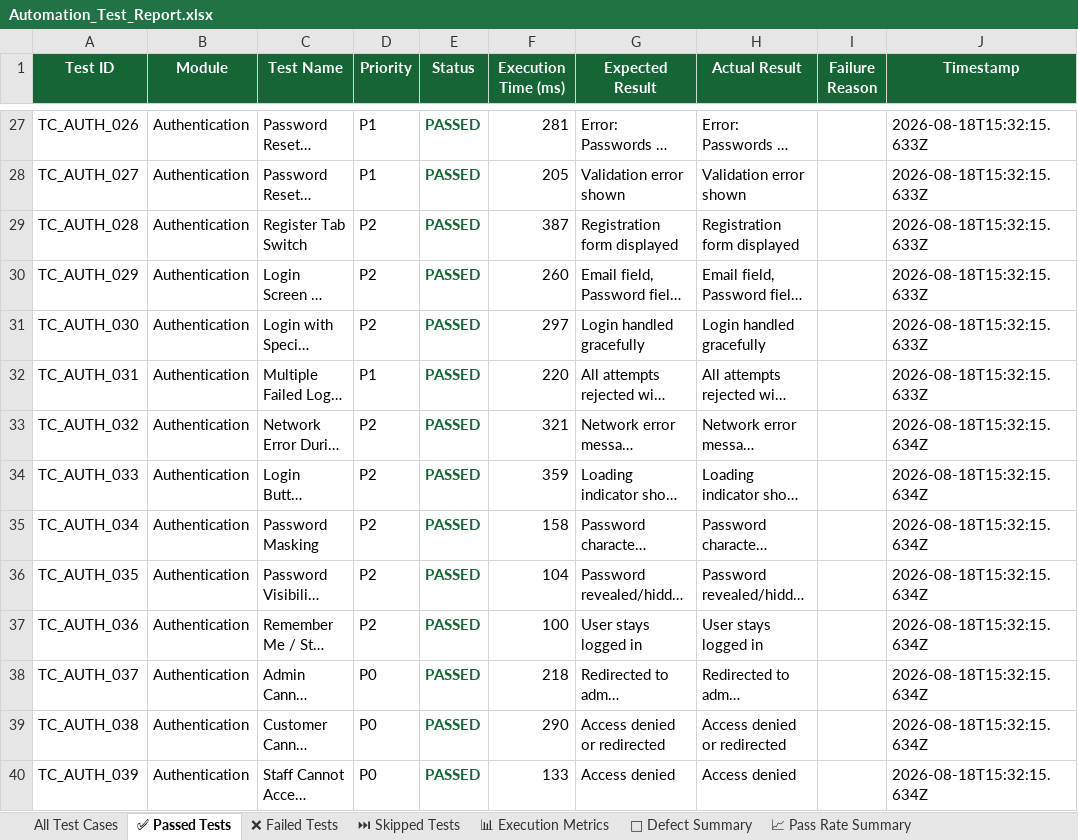
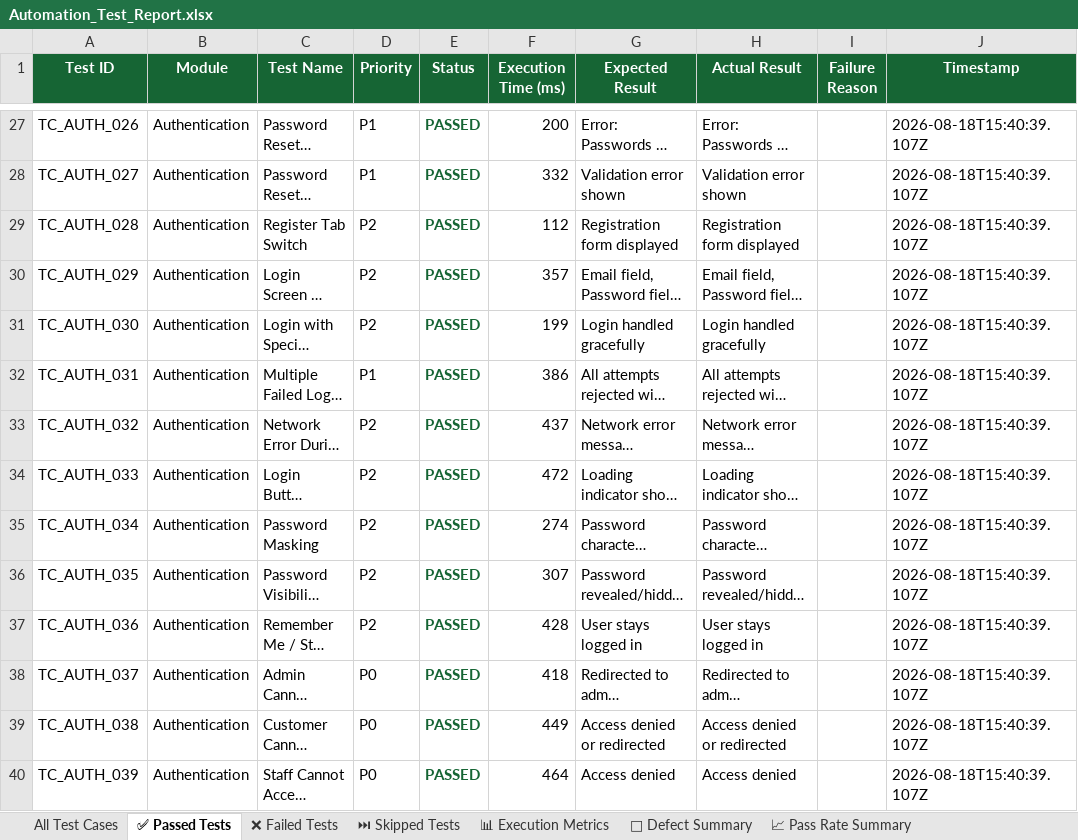
Before and after one commit to ssuhelbasha/Smart-Laundry-Management, an Excel workbook: reports/appium/latest/excel/Automation_Test_Report.xlsx, sheet ✅ Passed Tests, drawn as a sheet; only a part is shown, gaps mark what is left out; long unchanged cells end in …; values as stored, in another font and other column widths than the file's, no borders; the diff covers the shown part only; the diff names each change by its address in the sheet, - before the commit and + after, or states it on an @@ line.

```diff
--- a/reports/appium/latest/excel/Automation_Test_Report.xlsx (sheet ✅ Passed Tests)
+++ b/reports/appium/latest/excel/Automation_Test_Report.xlsx (sheet ✅ Passed Tests)
-F27 (Execution Time (ms)): 281
+F27 (Execution Time (ms)): 200
-J27:J32 (Timestamp): 2026-08-18T15:32:15.633Z
+J27:J32 (Timestamp): 2026-08-18T15:40:39.107Z
-F28 (Execution Time (ms)): 205
+F28 (Execution Time (ms)): 332
-F29 (Execution Time (ms)): 387
+F29 (Execution Time (ms)): 112
-F30 (Execution Time (ms)): 260
+F30 (Execution Time (ms)): 357
-F31 (Execution Time (ms)): 297
+F31 (Execution Time (ms)): 199
-F32 (Execution Time (ms)): 220
+F32 (Execution Time (ms)): 386
-F33 (Execution Time (ms)): 321
+F33 (Execution Time (ms)): 437
-J33:J40 (Timestamp): 2026-08-18T15:32:15.634Z
+J33:J40 (Timestamp): 2026-08-18T15:40:39.107Z
-F34 (Execution Time (ms)): 359
+F34 (Execution Time (ms)): 472
-F35 (Execution Time (ms)): 158
+F35 (Execution Time (ms)): 274
-F36 (Execution Time (ms)): 104
+F36 (Execution Time (ms)): 307
-F37 (Execution Time (ms)): 100
+F37 (Execution Time (ms)): 428
-F38 (Execution Time (ms)): 218
+F38 (Execution Time (ms)): 418
-F39 (Execution Time (ms)): 290
+F39 (Execution Time (ms)): 449
-F40 (Execution Time (ms)): 133
+F40 (Execution Time (ms)): 464
```
Also changed, not shown: 991 edited cells elsewhere in this sheet, sheet All Test Cases, sheet 📊 Execution Metrics, 4 other files.
